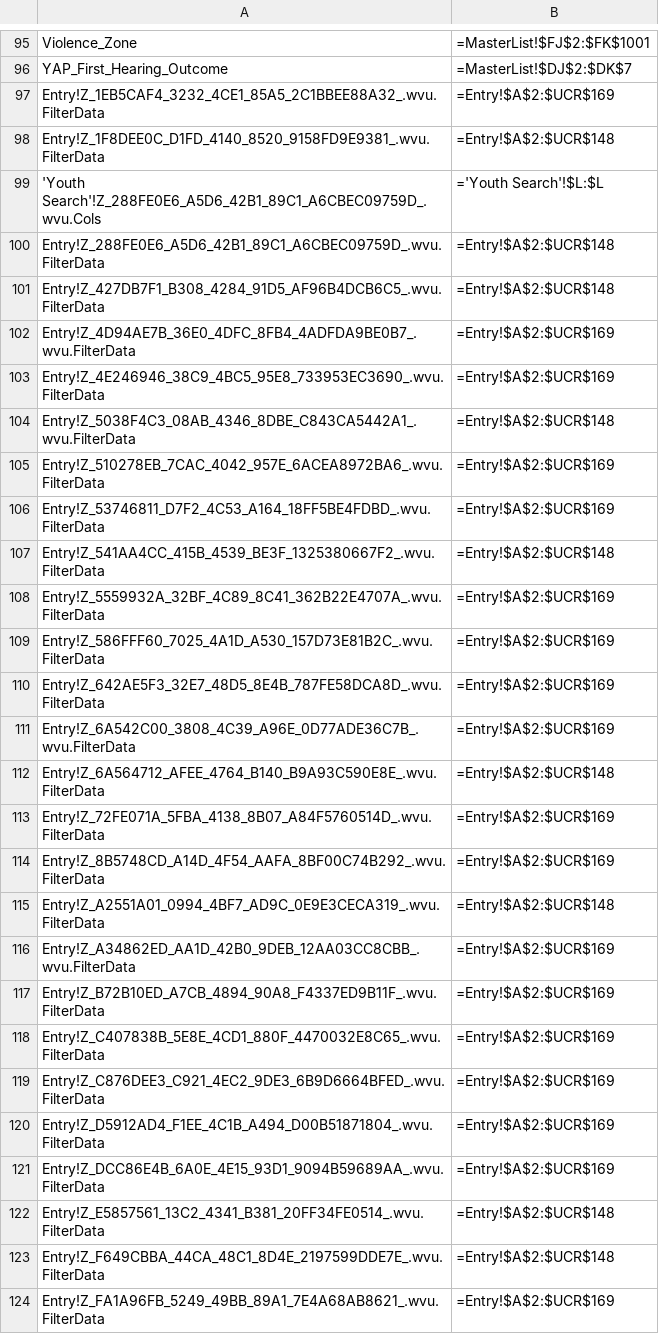
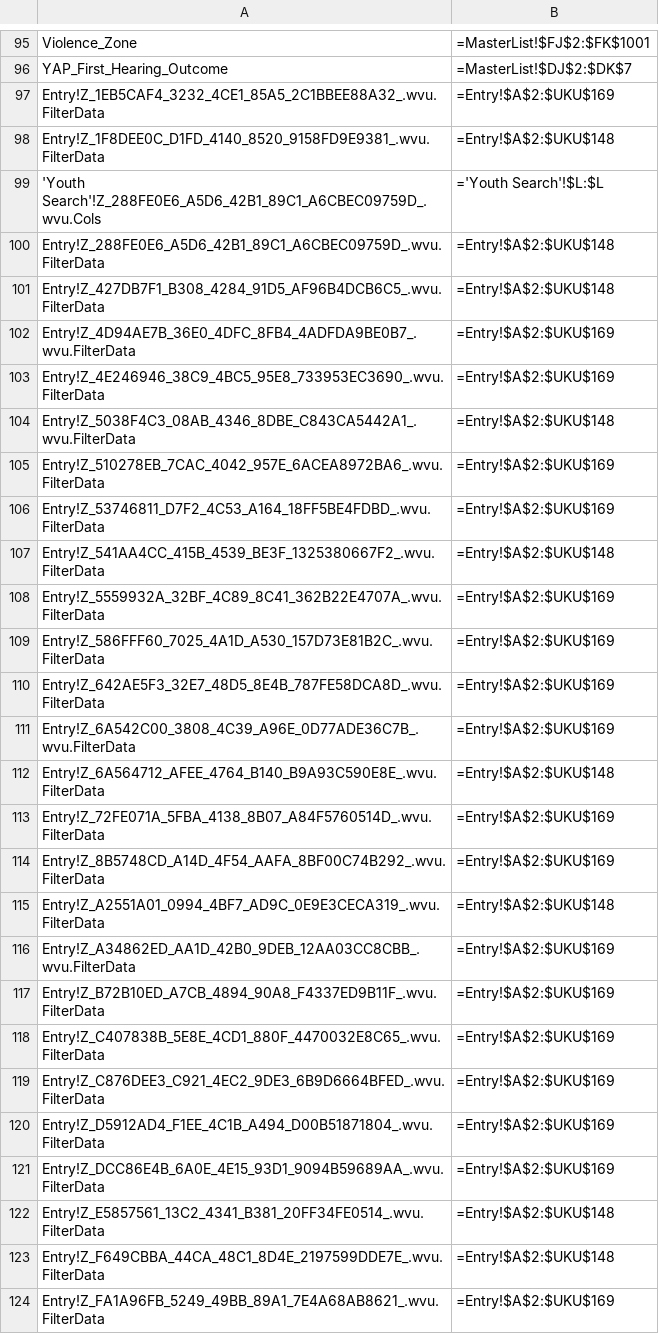
Before and after one commit to AlanLeePhilly/data-tracker, a CSV file: NamedRanges.csv, drawn as a sheet; only a part is shown, gaps mark what is left out; the diff covers the shown part only.

```diff
--- a/NamedRanges.csv
+++ b/NamedRanges.csv
@@ -96,29 +96,29 @@ Violence_Zone,=MasterList!$FJ$2:$FK$1001,
 YAP_First_Hearing_Outcome,=MasterList!$DJ$2:$DK$7,
-Entry!Z_1EB5CAF4_3232_4CE1_85A5_2C1BBEE88A32_.wvu.FilterData,=Entry!$A$2:$UCR$169,
-Entry!Z_1F8DEE0C_D1FD_4140_8520_9158FD9E9381_.wvu.FilterData,=Entry!$A$2:$UCR$148,
+Entry!Z_1EB5CAF4_3232_4CE1_85A5_2C1BBEE88A32_.wvu.FilterData,=Entry!$A$2:$UKU$169,
+Entry!Z_1F8DEE0C_D1FD_4140_8520_9158FD9E9381_.wvu.FilterData,=Entry!$A$2:$UKU$148,
 'Youth Search'!Z_288FE0E6_A5D6_42B1_89C1_A6CBEC09759D_.wvu.Cols,='Youth Search'!$L:$L,
-Entry!Z_288FE0E6_A5D6_42B1_89C1_A6CBEC09759D_.wvu.FilterData,=Entry!$A$2:$UCR$148,
-Entry!Z_427DB7F1_B308_4284_91D5_AF96B4DCB6C5_.wvu.FilterData,=Entry!$A$2:$UCR$148,
-Entry!Z_4D94AE7B_36E0_4DFC_8FB4_4ADFDA9BE0B7_.wvu.FilterData,=Entry!$A$2:$UCR$169,
-Entry!Z_4E246946_38C9_4BC5_95E8_733953EC3690_.wvu.FilterData,=Entry!$A$2:$UCR$169,
-Entry!Z_5038F4C3_08AB_4346_8DBE_C843CA5442A1_.wvu.FilterData,=Entry!$A$2:$UCR$148,
-Entry!Z_510278EB_7CAC_4042_957E_6ACEA8972BA6_.wvu.FilterData,=Entry!$A$2:$UCR$169,
-Entry!Z_53746811_D7F2_4C53_A164_18FF5BE4FDBD_.wvu.FilterData,=Entry!$A$2:$UCR$169,
-Entry!Z_541AA4CC_415B_4539_BE3F_1325380667F2_.wvu.FilterData,=Entry!$A$2:$UCR$148,
-Entry!Z_5559932A_32BF_4C89_8C41_362B22E4707A_.wvu.FilterData,=Entry!$A$2:$UCR$169,
-Entry!Z_586FFF60_7025_4A1D_A530_157D73E81B2C_.wvu.FilterData,=Entry!$A$2:$UCR$169,
-Entry!Z_642AE5F3_32E7_48D5_8E4B_787FE58DCA8D_.wvu.FilterData,=Entry!$A$2:$UCR$169,
-Entry!Z_6A542C00_3808_4C39_A96E_0D77ADE36C7B_.wvu.FilterData,=Entry!$A$2:$UCR$169,
-Entry!Z_6A564712_AFEE_4764_B140_B9A93C590E8E_.wvu.FilterData,=Entry!$A$2:$UCR$148,
-Entry!Z_72FE071A_5FBA_4138_8B07_A84F5760514D_.wvu.FilterData,=Entry!$A$2:$UCR$169,
-Entry!Z_8B5748CD_A14D_4F54_AAFA_8BF00C74B292_.wvu.FilterData,=Entry!$A$2:$UCR$169,
-Entry!Z_A2551A01_0994_4BF7_AD9C_0E9E3CECA319_.wvu.FilterData,=Entry!$A$2:$UCR$148,
-Entry!Z_A34862ED_AA1D_42B0_9DEB_12AA03CC8CBB_.wvu.FilterData,=Entry!$A$2:$UCR$169,
-Entry!Z_B72B10ED_A7CB_4894_90A8_F4337ED9B11F_.wvu.FilterData,=Entry!$A$2:$UCR$169,
-Entry!Z_C407838B_5E8E_4CD1_880F_4470032E8C65_.wvu.FilterData,=Entry!$A$2:$UCR$169,
-Entry!Z_C876DEE3_C921_4EC2_9DE3_6B9D6664BFED_.wvu.FilterData,=Entry!$A$2:$UCR$169,
-Entry!Z_D5912AD4_F1EE_4C1B_A494_D00B51871804_.wvu.FilterData,=Entry!$A$2:$UCR$169,
-Entry!Z_DCC86E4B_6A0E_4E15_93D1_9094B59689AA_.wvu.FilterData,=Entry!$A$2:$UCR$169,
-Entry!Z_E5857561_13C2_4341_B381_20FF34FE0514_.wvu.FilterData,=Entry!$A$2:$UCR$148,
-Entry!Z_F649CBBA_44CA_48C1_8D4E_2197599DDE7E_.wvu.FilterData,=Entry!$A$2:$UCR$148,
-Entry!Z_FA1A96FB_5249_49BB_89A1_7E4A68AB8621_.wvu.FilterData,=Entry!$A$2:$UCR$169,
+Entry!Z_288FE0E6_A5D6_42B1_89C1_A6CBEC09759D_.wvu.FilterData,=Entry!$A$2:$UKU$148,
+Entry!Z_427DB7F1_B308_4284_91D5_AF96B4DCB6C5_.wvu.FilterData,=Entry!$A$2:$UKU$148,
+Entry!Z_4D94AE7B_36E0_4DFC_8FB4_4ADFDA9BE0B7_.wvu.FilterData,=Entry!$A$2:$UKU$169,
+Entry!Z_4E246946_38C9_4BC5_95E8_733953EC3690_.wvu.FilterData,=Entry!$A$2:$UKU$169,
+Entry!Z_5038F4C3_08AB_4346_8DBE_C843CA5442A1_.wvu.FilterData,=Entry!$A$2:$UKU$148,
+Entry!Z_510278EB_7CAC_4042_957E_6ACEA8972BA6_.wvu.FilterData,=Entry!$A$2:$UKU$169,
+Entry!Z_53746811_D7F2_4C53_A164_18FF5BE4FDBD_.wvu.FilterData,=Entry!$A$2:$UKU$169,
+Entry!Z_541AA4CC_415B_4539_BE3F_1325380667F2_.wvu.FilterData,=Entry!$A$2:$UKU$148,
+Entry!Z_5559932A_32BF_4C89_8C41_362B22E4707A_.wvu.FilterData,=Entry!$A$2:$UKU$169,
+Entry!Z_586FFF60_7025_4A1D_A530_157D73E81B2C_.wvu.FilterData,=Entry!$A$2:$UKU$169,
+Entry!Z_642AE5F3_32E7_48D5_8E4B_787FE58DCA8D_.wvu.FilterData,=Entry!$A$2:$UKU$169,
+Entry!Z_6A542C00_3808_4C39_A96E_0D77ADE36C7B_.wvu.FilterData,=Entry!$A$2:$UKU$169,
+Entry!Z_6A564712_AFEE_4764_B140_B9A93C590E8E_.wvu.FilterData,=Entry!$A$2:$UKU$148,
+Entry!Z_72FE071A_5FBA_4138_8B07_A84F5760514D_.wvu.FilterData,=Entry!$A$2:$UKU$169,
+Entry!Z_8B5748CD_A14D_4F54_AAFA_8BF00C74B292_.wvu.FilterData,=Entry!$A$2:$UKU$169,
+Entry!Z_A2551A01_0994_4BF7_AD9C_0E9E3CECA319_.wvu.FilterData,=Entry!$A$2:$UKU$148,
+Entry!Z_A34862ED_AA1D_42B0_9DEB_12AA03CC8CBB_.wvu.FilterData,=Entry!$A$2:$UKU$169,
+Entry!Z_B72B10ED_A7CB_4894_90A8_F4337ED9B11F_.wvu.FilterData,=Entry!$A$2:$UKU$169,
+Entry!Z_C407838B_5E8E_4CD1_880F_4470032E8C65_.wvu.FilterData,=Entry!$A$2:$UKU$169,
+Entry!Z_C876DEE3_C921_4EC2_9DE3_6B9D6664BFED_.wvu.FilterData,=Entry!$A$2:$UKU$169,
+Entry!Z_D5912AD4_F1EE_4C1B_A494_D00B51871804_.wvu.FilterData,=Entry!$A$2:$UKU$169,
+Entry!Z_DCC86E4B_6A0E_4E15_93D1_9094B59689AA_.wvu.FilterData,=Entry!$A$2:$UKU$169,
+Entry!Z_E5857561_13C2_4341_B381_20FF34FE0514_.wvu.FilterData,=Entry!$A$2:$UKU$148,
+Entry!Z_F649CBBA_44CA_48C1_8D4E_2197599DDE7E_.wvu.FilterData,=Entry!$A$2:$UKU$148,
+Entry!Z_FA1A96FB_5249_49BB_89A1_7E4A68AB8621_.wvu.FilterData,=Entry!$A$2:$UKU$169,
```
Also changed, not shown: 1 edited cell elsewhere in this file, 2 other files.
